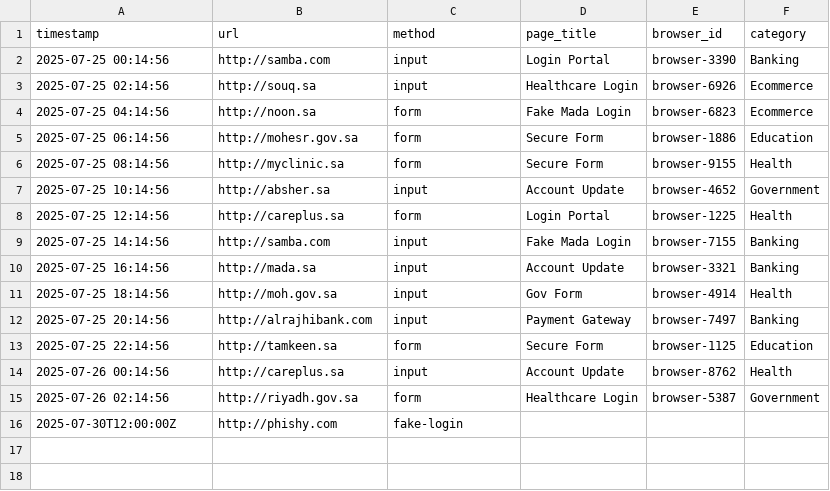
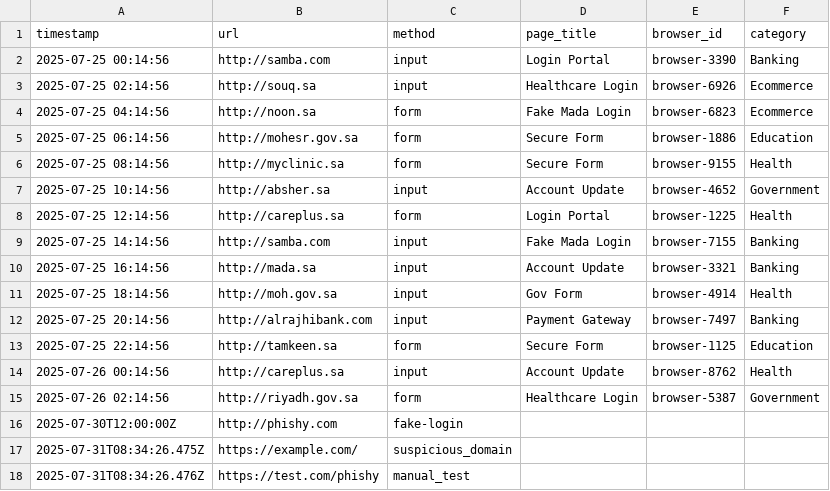
Before and after one commit to khouzamaBinj/Amad-Hackathon, a CSV file: backend/logs.csv, drawn as a sheet; the diff names each change by its address in the sheet, - before the commit and + after, or states it on an @@ line.

Commit message:
scanner edits  to test POST and loging

```diff
--- a/backend/logs.csv
+++ b/backend/logs.csv
+row 17: 2025-07-31T08:34:26.475Z | https://example.com/ | suspicious_domain
+row 18: 2025-07-31T08:34:26.476Z | https://test.com/phishy | manual_test
```
Also changed, not shown: 1 other file.
